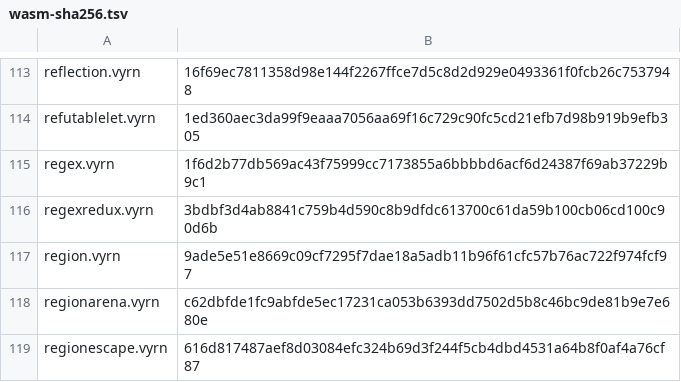
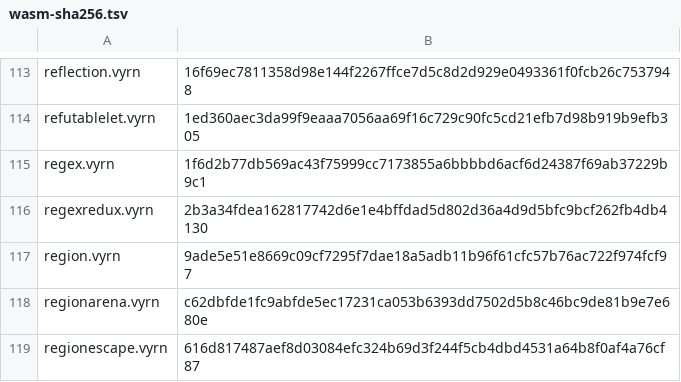
Before and after one commit to vyrn-lang/vyrn, a TSV file: rfcs/census/wasm-sha256.tsv, drawn as a sheet; only a part is shown, gaps mark what is left out.

Commit message:
refactor(std): a regex byte class is one ByteSet, not a row of a byte table
A class stored as a 32-byte row of one shared UInt8 table put an index check with a computed offset on every byte the matcher tested, and nothing tied the row to the instruction that named it. Four Int64 words per instruction, in an array parallel to op, a and b, make the class of pc cls[pc], in bounds wherever op[pc] is, and a membership test reads no array. The record is rfcs/records/0125-std-regex-byteset.md.

```diff
--- a/rfcs/census/wasm-sha256.tsv
+++ b/rfcs/census/wasm-sha256.tsv
@@ -115,3 +115,3 @@ refutablelet.vyrn	1ed360aec3da99f9eaaa7056aa69f16c729c90fc5cd21efb7d98b919b9efb3
 regex.vyrn	1f6d2b77db569ac43f75999cc7173855a6bbbbd6acf6d24387f69ab37229b9c1
-regexredux.vyrn	3bdbf3d4ab8841c759b4d590c8b9dfdc613700c61da59b100cb06cd100c90d6b
+regexredux.vyrn	2b3a34fdea162817742d6e1e4bffdad5d802d36a4d9d5bfc9bcf262fb4db4130
 region.vyrn	9ade5e51e8669c09cf7295f7dae18a5adb11b96f61cfc57b76ac722f974fcf97
```
Also changed, not shown: 3 other files.
